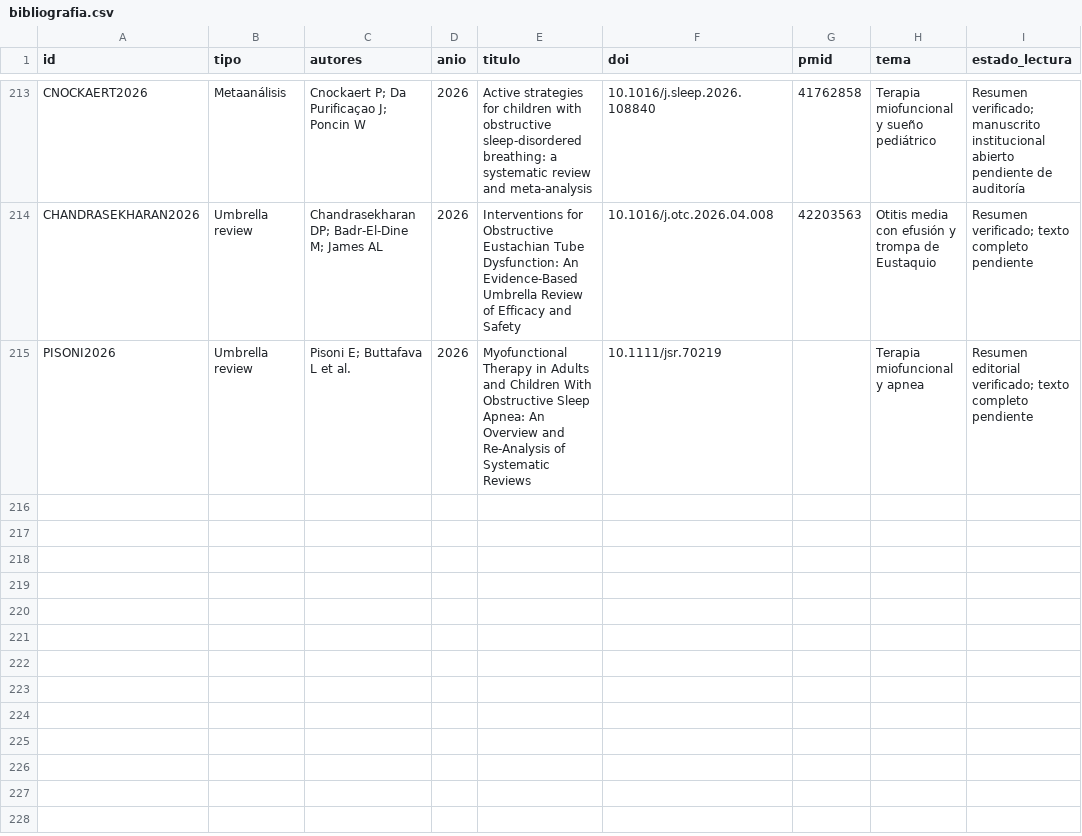
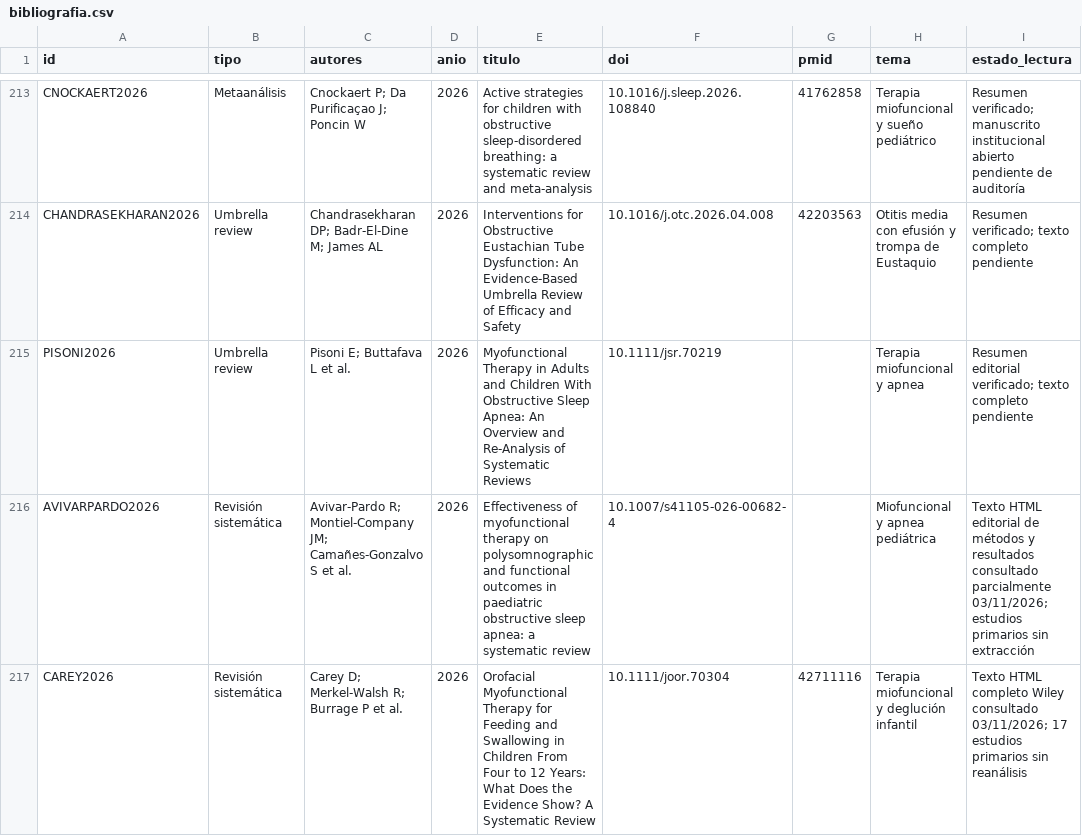
Before and after one commit to mprietob/evidencia-orofacial, a CSV file: fuentes/bibliografia.csv, drawn as a sheet; only a part is shown, gaps mark what is left out; the diff names each change by its address in the sheet, - before the commit and + after, or states it on an @@ line.

Commit message:
research: incorporar dos revisiones 2026 sobre MFT pediatrica y deglucion

```diff
--- a/fuentes/bibliografia.csv
+++ b/fuentes/bibliografia.csv
+row 216: AVIVARPARDO2026 | Revisión sistemática | Avivar-Pardo R; Montiel-Company JM; Camañes-Gonzalvo S et al. | 2026 | Effectiveness of myofunctional therapy on polysomnographic and functional outcomes in paediatric obstructive sleep apnea: a systematic review | 10.1007/s41105-026-00682-4 |  | Miofuncional y apnea pediátrica | Texto HTML editorial de métodos y resultados consultado parcialmente 03/11/2026; estudios primarios sin extracción
+row 217: CAREY2026 | Revisión sistemática | Carey D; Merkel-Walsh R; Burrage P et al. | 2026 | Orofacial Myofunctional Therapy for Feeding and Swallowing in Children From Four to 12 Years: What Does the Evidence Show? A Systematic Review | 10.1111/joor.70304 | 42711116 | Terapia miofuncional y deglución infantil | Texto HTML completo Wiley consultado 03/11/2026; 17 estudios primarios sin reanálisis
```
